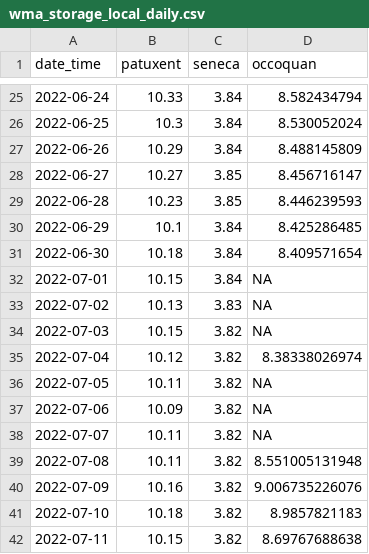
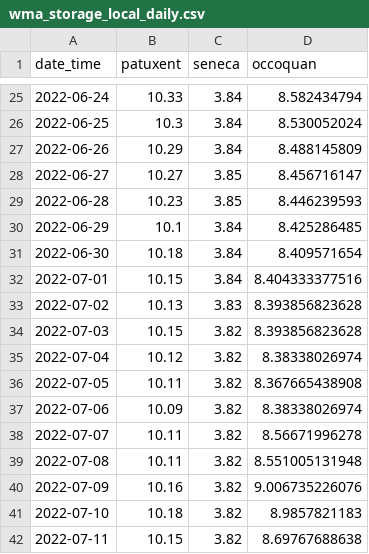
Before and after one commit to icprbcoop/DroughtOps, a CSV file: input/ts/current/wma_storage_local_daily.csv, drawn as a sheet; only a part is shown, gaps mark what is left out; the diff covers the shown part only.

```diff
--- a/input/ts/current/wma_storage_local_daily.csv
+++ b/input/ts/current/wma_storage_local_daily.csv
@@ -31,9 +31,9 @@ date_time,patuxent,seneca,occoquan
 2022-06-30,10.18,3.84,8.409571654
-2022-07-01,10.15,3.84,NA
-2022-07-02,10.13,3.83,NA
-2022-07-03,10.15,3.82,NA
+2022-07-01,10.15,3.84,8.404333377516
+2022-07-02,10.13,3.83,8.393856823628
+2022-07-03,10.15,3.82,8.393856823628
 2022-07-04,10.12,3.82,8.38338026974
-2022-07-05,10.11,3.82,NA
-2022-07-06,10.09,3.82,NA
-2022-07-07,10.11,3.82,NA
+2022-07-05,10.11,3.82,8.367665438908
+2022-07-06,10.09,3.82,8.38338026974
+2022-07-07,10.11,3.82,8.56671996278
 2022-07-08,10.11,3.82,8.551005131948
```
Also changed, not shown: 21 added rows and 1 edited cell elsewhere in this file, input/ts/current/flows_daily_cfs.csv, output/one-day-ts.csv, 5 other files.
